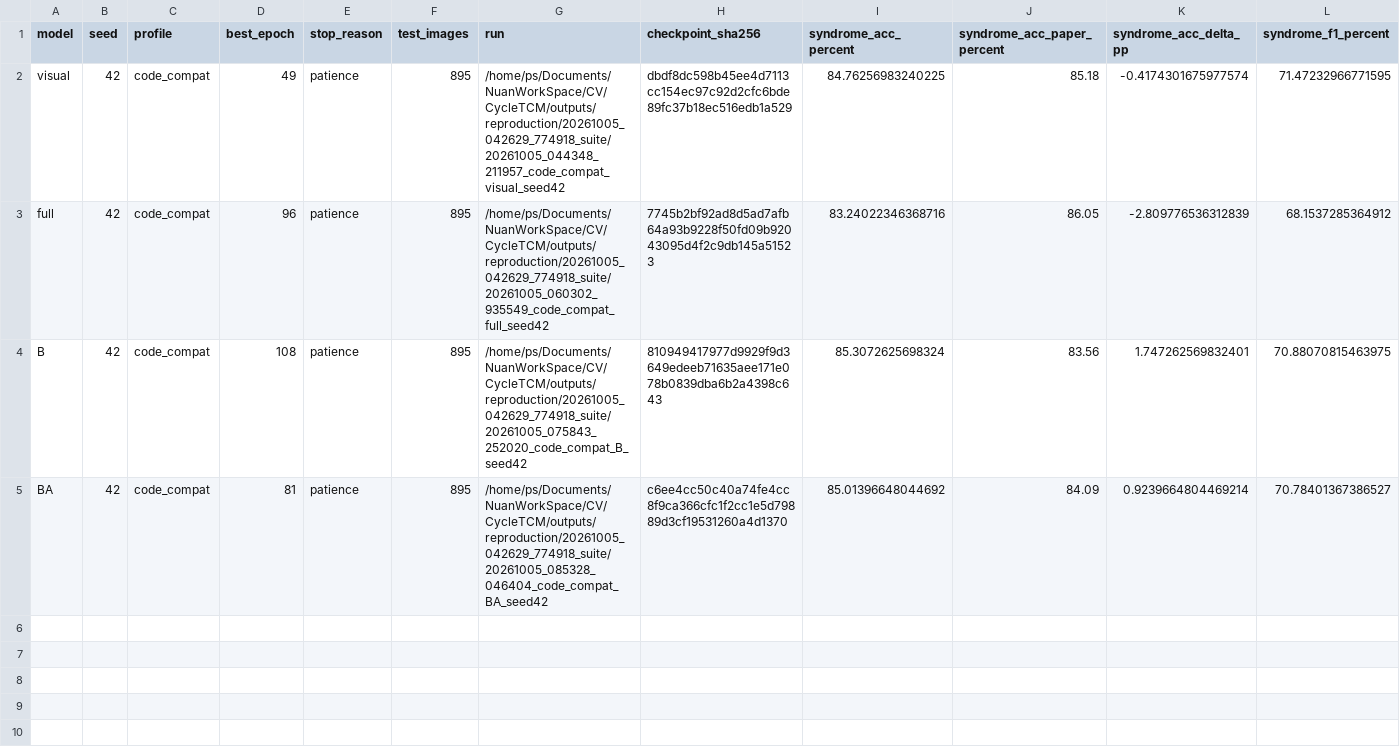
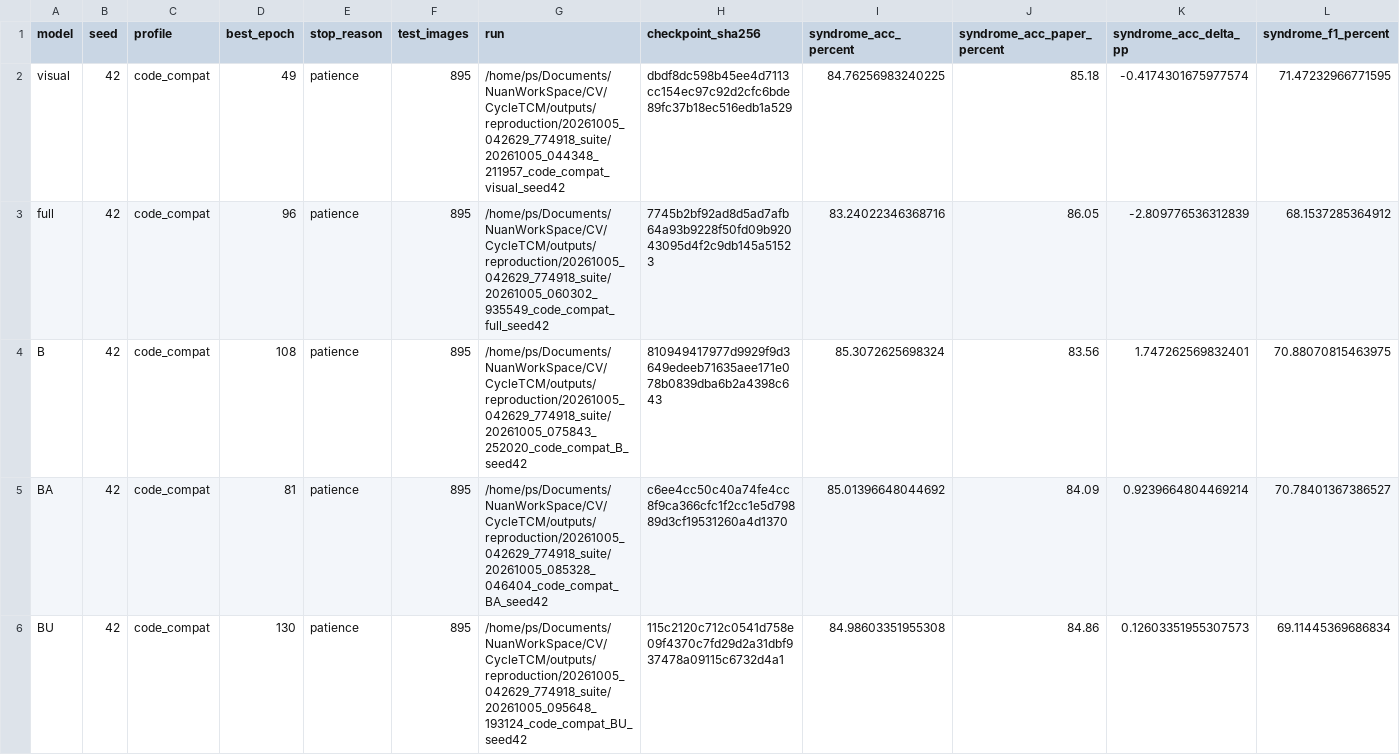
Before and after one commit to shujuecn/CycleTCM, a CSV file: reports/reproduction/20261005_042629_774918_suite/ablations.csv, drawn as a sheet; only a part is shown; rows hold the shown columns only; the diff names each change by its address in the sheet, - before the commit and + after, or states it on an @@ line.

Commit message:
results: BU seed 42 reproduction milestone

```diff
--- a/reports/reproduction/20261005_042629_774918_suite/ablations.csv
+++ b/reports/reproduction/20261005_042629_774918_suite/ablations.csv
+row 6: BU | 42 | code_compat | 130 | patience | 895 | /home/ps/Documents/NuanWorkSpace/CV/CycleTCM/outputs/reproduction/20261005_042629_774918_suite/20261005_095648_193124_code_compat_BU_seed42 | 115c2120c712c0541d758e09f4370c7fd29d2a31dbf937478a09115c6732d4a1 | 84.98603351955308 | 84.86 | 0.12603351955307573 | 69.11445369686834
```
Also changed, not shown: reports/reproduction/20261005_042629_774918_suite/main_results.csv, 6 other files.
